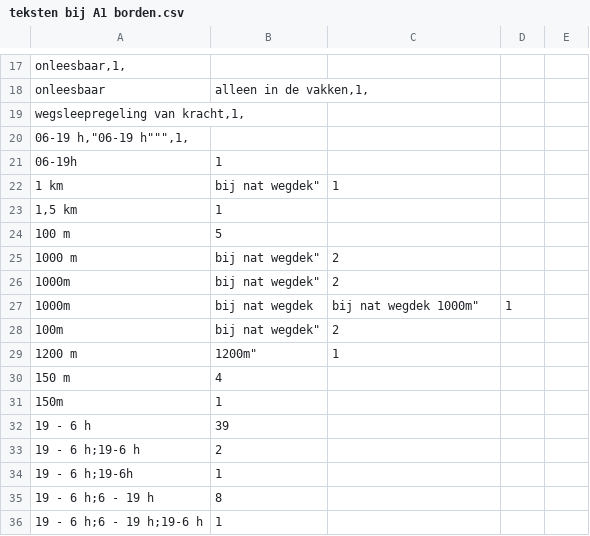
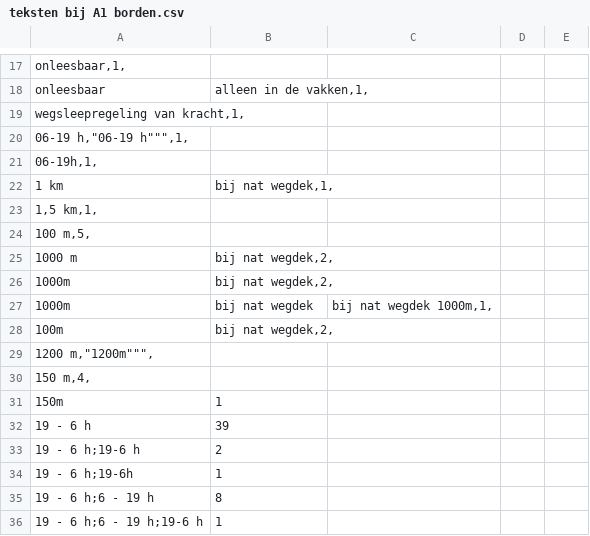
Before and after one commit to Stichting-CROW/verkeersborden, a CSV file: ndw_datasets/teksten bij A1 borden.csv, drawn as a sheet; only a part is shown, gaps mark what is left out.

Commit message:
Update teksten bij A1 borden.csv

```diff
--- a/ndw_datasets/teksten bij A1 borden.csv
+++ b/ndw_datasets/teksten bij A1 borden.csv
@@ -20,12 +20,12 @@ wegsleepregeling van kracht,1,
 06-19 h,"06-19 h""",1,
-06-19h;1;;
-1 km;bij nat wegdek";1;;
-1,5 km;1;;
-100 m;5;;
-1000 m;bij nat wegdek";2;;
-1000m;bij nat wegdek";2;;
-1000m;bij nat wegdek;bij nat wegdek 1000m";1;;
-100m;bij nat wegdek";2;;
-1200 m;1200m";1;;
-150 m;4;;
+06-19h,1,
+1 km;bij nat wegdek,1,
+1,5 km,1,
+100 m,5,
+1000 m;bij nat wegdek,2,
+1000m;bij nat wegdek,2,
+1000m;bij nat wegdek;bij nat wegdek 1000m,1,
+100m;bij nat wegdek,2,
+1200 m,"1200m""",
+150 m,4,
 150m;1;;
```
